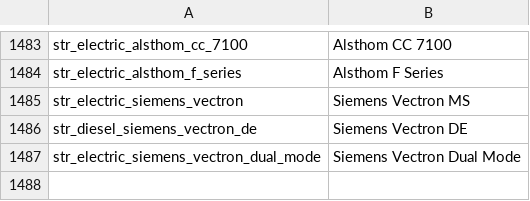
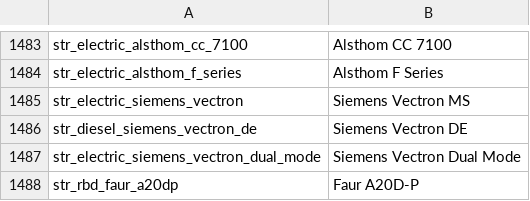
Before and after one commit to nemethviktor/2ccts_revival, a CSV file: lang/english.csv, drawn as a sheet; only a part is shown, gaps mark what is left out.

Commit message:
Fix FAUR A20D-P should be a diesel railbus  #21

```diff
--- a/lang/english.csv
+++ b/lang/english.csv
@@ -1487 +1487,2 @@ str_diesel_siemens_vectron_de,Siemens Vectron DE
 str_electric_siemens_vectron_dual_mode,Siemens Vectron Dual Mode
+str_rbd_faur_a20dp,Faur A20D-P
```
Also changed, not shown: 12 other files.
